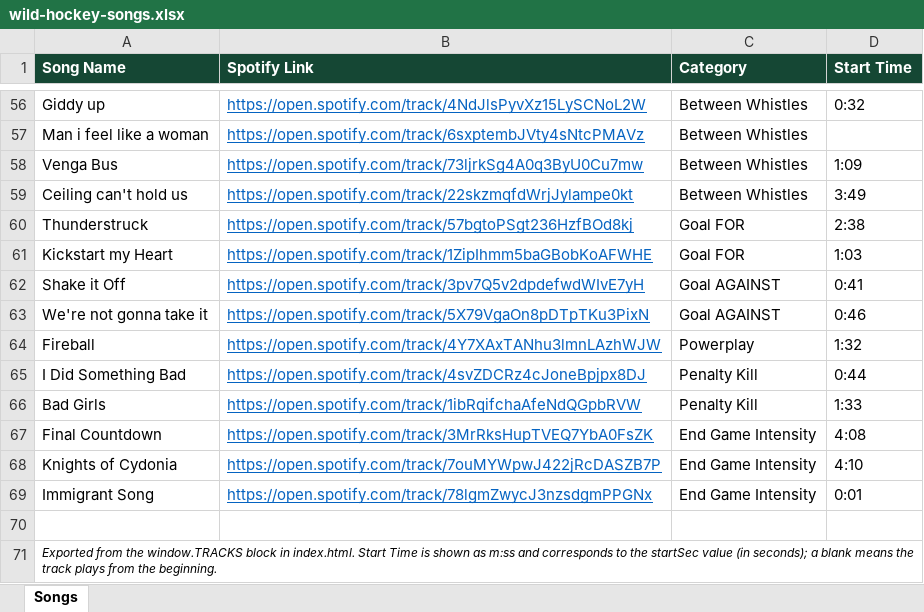
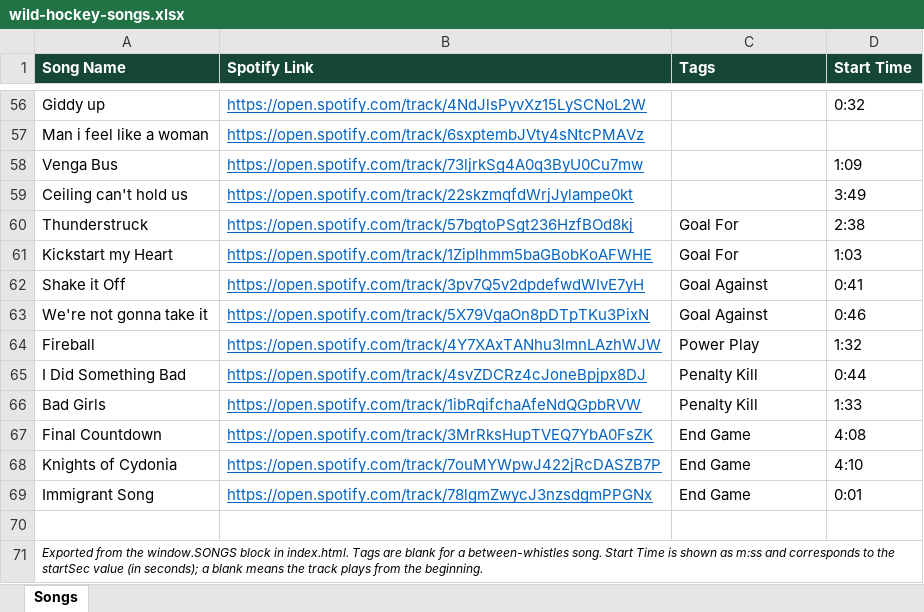
Before and after one commit to kenpeterson2112/wild-hockey-music-player, an Excel workbook: wild-hockey-songs.xlsx, sheet Songs, drawn as a sheet; only a part is shown, gaps mark what is left out; values as stored, in another font and other column widths than the file's, no borders; the diff covers the shown part only; the diff names each change by its address in the sheet, - before the commit and + after, or states it on an @@ line.

```diff
--- a/wild-hockey-songs.xlsx (sheet Songs)
+++ b/wild-hockey-songs.xlsx (sheet Songs)
-C1: Category
+C1: Tags
-C56:C59 (Tags): Between Whistles
+C56:C59 (Tags): (empty)
-C60:C61 (Tags): Goal FOR
+C60:C61 (Tags): Goal For
-C62:C63 (Tags): Goal AGAINST
+C62:C63 (Tags): Goal Against
-C64 (Tags): Powerplay
+C64 (Tags): Power Play
-C67:C69 (Tags): End Game Intensity
+C67:C69 (Tags): End Game
-A71 (Song Name): …from the window.TRACKS block in index.html. Start Time…
+A71 (Song Name): …from the window.SONGS block in index.html. Tags are blank for a between-whistles song. Start Time…
```
Also changed, not shown: 54 edited cells elsewhere in this sheet, 7 other files.
